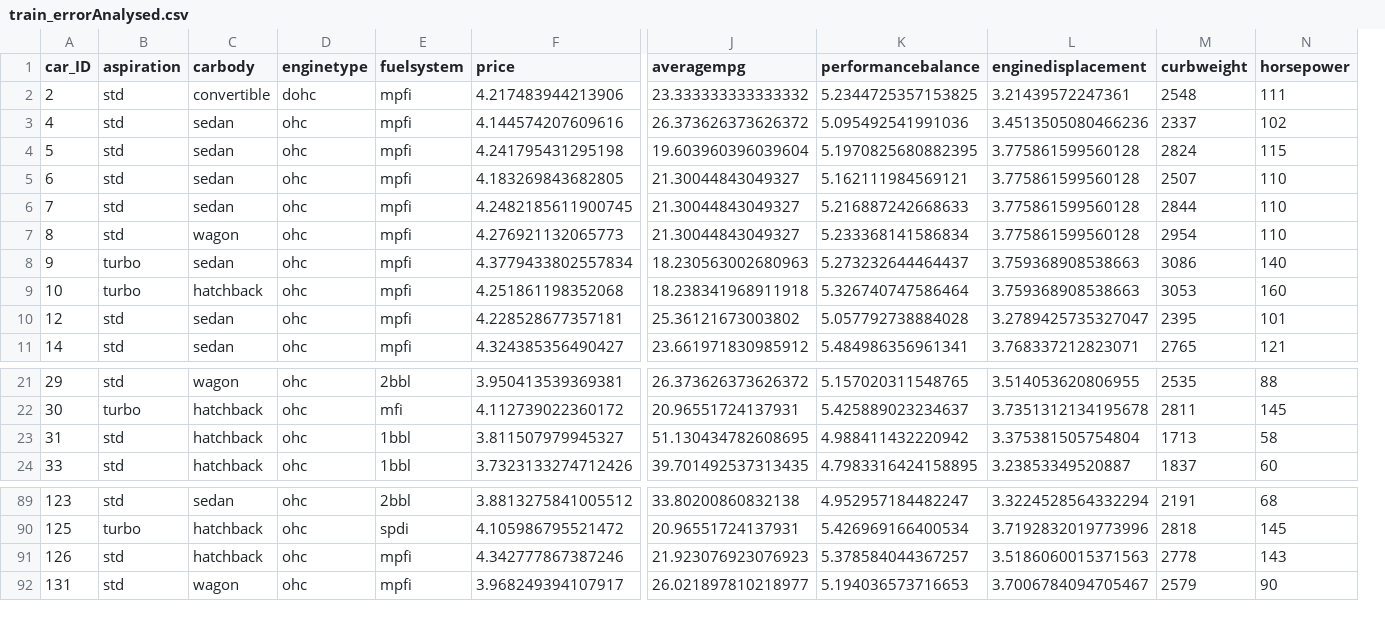
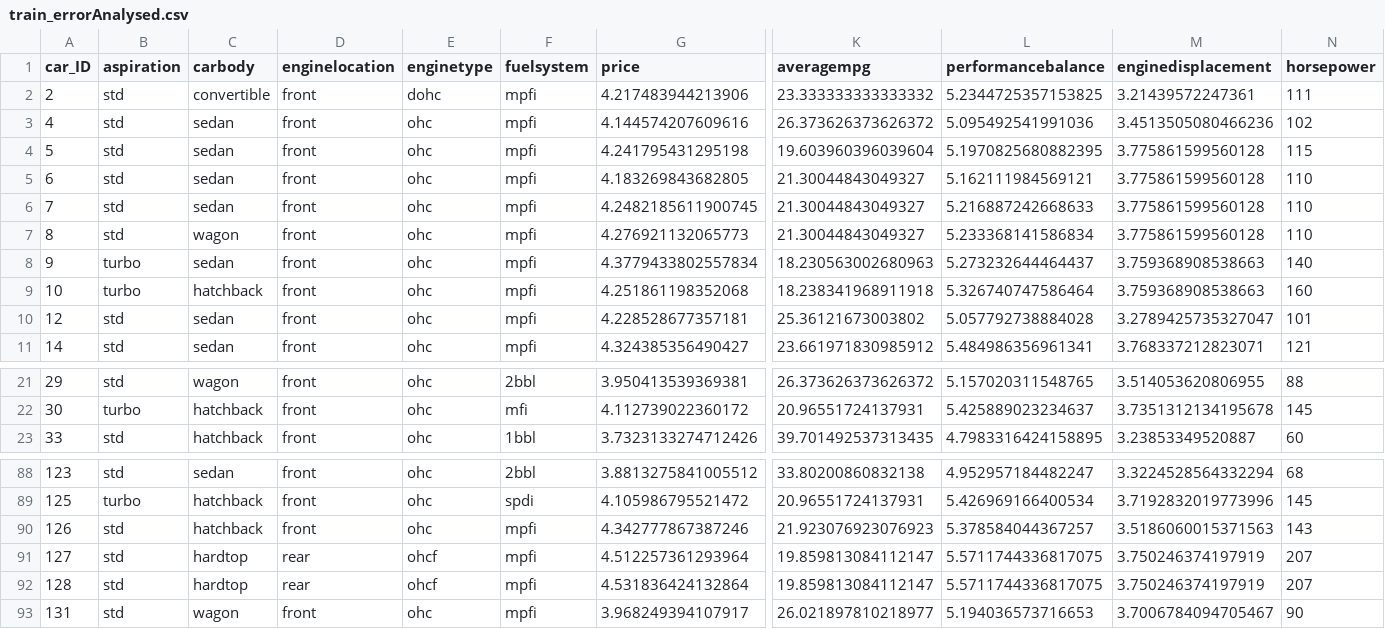
Before and after one commit to Ravikumarchavva/ML_Playground, a CSV file: week1_regressionAnalysis/Day6_Ensembling/train_errorAnalysed.csv, drawn as a sheet; only a part is shown, gaps mark what is left out; removed rows and columns are numbered as before the commit, all else as after; rows hold the shown columns only; the diff names each change by its address in the sheet, - before the commit and + after, or states it on an @@ line.

```diff
--- a/week1_regressionAnalysis/Day6_Ensembling/train_errorAnalysed.csv
+++ b/week1_regressionAnalysis/Day6_Ensembling/train_errorAnalysed.csv
+column D (enginelocation), rows 2-11: all front; rows 21-23: all front; rows 88-90: all front; row 93: front
-column M (curbweight), rows 2-11: 2548 | 2337 | 2824 | 2507 | 2844 | 2954 | 3086 | 3053 | 2395 | 2765; rows 21-22: 2535 | 2811; row 24: 1837; rows 89-92: 2191 | 2818 | 2778 | 2579
-row 23: 31 | std | hatchback | ohc | 1bbl | 3.811507979945327 | 51.130434782608695 | 4.988411432220942 | 3.375381505754804 | 1713 | 58
+row 91: 127 | std | hardtop | rear | ohcf | mpfi | 4.512257361293964 | 19.859813084112147 | 5.5711744336817075 | 3.750246374197919 | 207
+row 92: 128 | std | hardtop | rear | ohcf | mpfi | 4.531836424132864 | 19.859813084112147 | 5.5711744336817075 | 3.750246374197919 | 207
```
Also changed, not shown: week1_regressionAnalysis/Day2_naive_modeling/test_preprocessed.csv, week1_regressionAnalysis/Day4_regularization/test_featureEngineered.csv, 34 other files.
